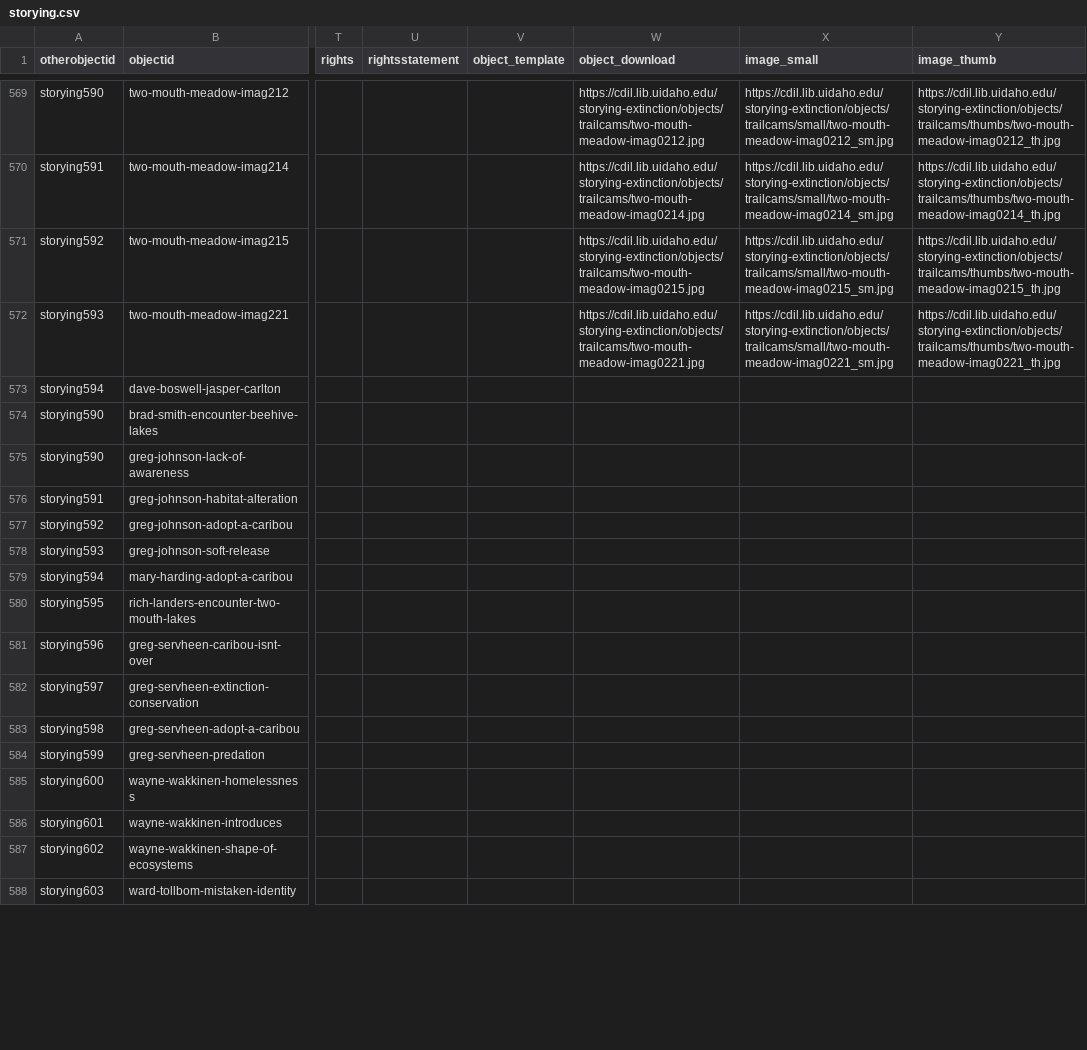
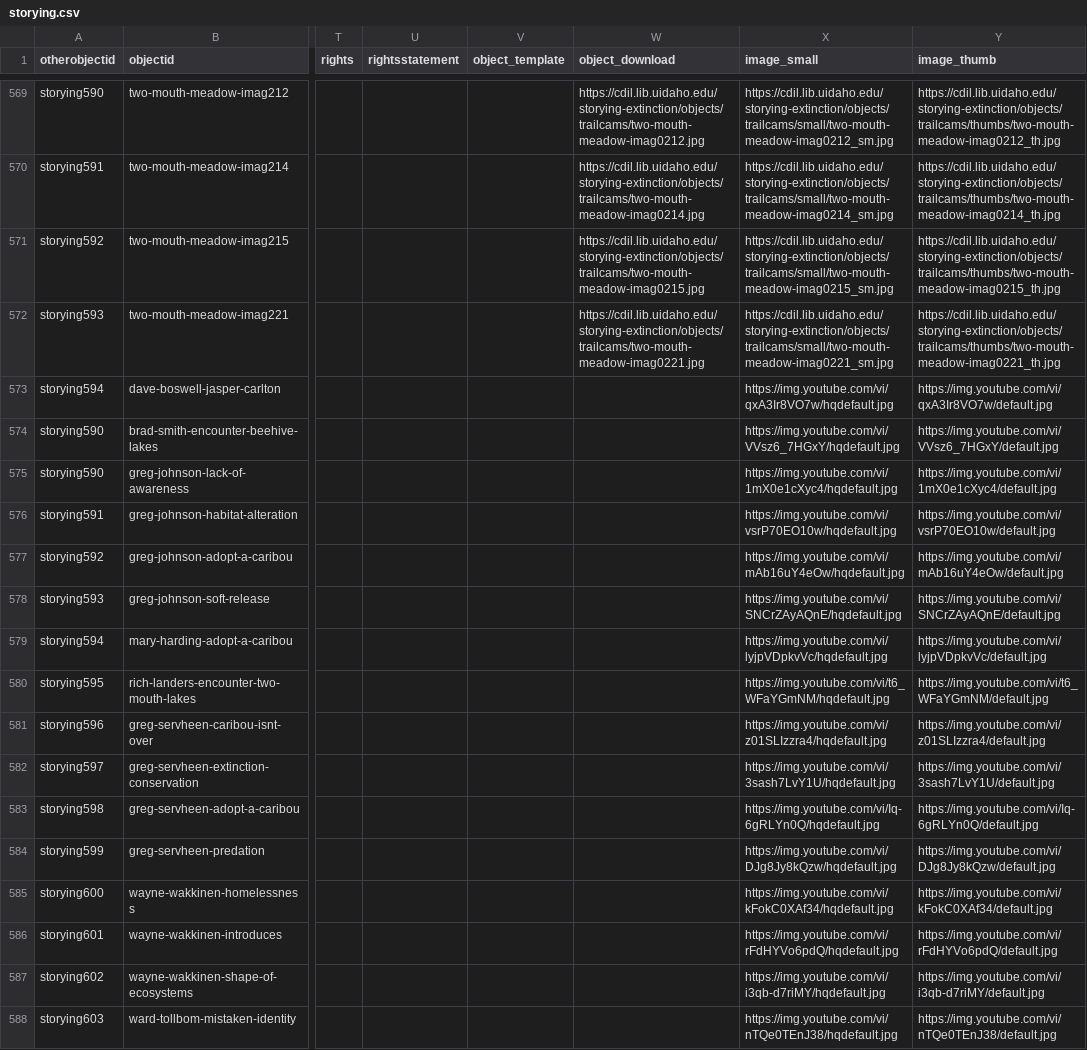
Before and after one commit to thecdil/storying_combined, a CSV file: _data/storying.csv, drawn as a sheet; only a part is shown, gaps mark what is left out; the diff covers the shown part only; the diff names each change by its address in the sheet, - before the commit and + after, or states it on an @@ line.

Commit message:
youtube thumbs and smalls

```diff
--- a/_data/storying.csv
+++ b/_data/storying.csv
-X573 (image_small): (empty)
+X573 (image_small): https://img.youtube.com/vi/qxA3Ir8VO7w/hqdefault.jpg
-Y573 (image_thumb): (empty)
+Y573 (image_thumb): https://img.youtube.com/vi/qxA3Ir8VO7w/default.jpg
-X574 (image_small): (empty)
+X574 (image_small): https://img.youtube.com/vi/VVsz6_7HGxY/hqdefault.jpg
-Y574 (image_thumb): (empty)
+Y574 (image_thumb): https://img.youtube.com/vi/VVsz6_7HGxY/default.jpg
-X575 (image_small): (empty)
+X575 (image_small): https://img.youtube.com/vi/1mX0e1cXyc4/hqdefault.jpg
-Y575 (image_thumb): (empty)
+Y575 (image_thumb): https://img.youtube.com/vi/1mX0e1cXyc4/default.jpg
-X576 (image_small): (empty)
+X576 (image_small): https://img.youtube.com/vi/vsrP70EO10w/hqdefault.jpg
-Y576 (image_thumb): (empty)
+Y576 (image_thumb): https://img.youtube.com/vi/vsrP70EO10w/default.jpg
-X577 (image_small): (empty)
+X577 (image_small): https://img.youtube.com/vi/mAb16uY4eOw/hqdefault.jpg
-Y577 (image_thumb): (empty)
+Y577 (image_thumb): https://img.youtube.com/vi/mAb16uY4eOw/default.jpg
-X578 (image_small): (empty)
+X578 (image_small): https://img.youtube.com/vi/SNCrZAyAQnE/hqdefault.jpg
-Y578 (image_thumb): (empty)
+Y578 (image_thumb): https://img.youtube.com/vi/SNCrZAyAQnE/default.jpg
-X579 (image_small): (empty)
+X579 (image_small): https://img.youtube.com/vi/lyjpVDpkvVc/hqdefault.jpg
-Y579 (image_thumb): (empty)
+Y579 (image_thumb): https://img.youtube.com/vi/lyjpVDpkvVc/default.jpg
-X580 (image_small): (empty)
+X580 (image_small): https://img.youtube.com/vi/t6_WFaYGmNM/hqdefault.jpg
-Y580 (image_thumb): (empty)
+Y580 (image_thumb): https://img.youtube.com/vi/t6_WFaYGmNM/default.jpg
-X581 (image_small): (empty)
+X581 (image_small): https://img.youtube.com/vi/z01SLIzzra4/hqdefault.jpg
-Y581 (image_thumb): (empty)
+Y581 (image_thumb): https://img.youtube.com/vi/z01SLIzzra4/default.jpg
-X582 (image_small): (empty)
+X582 (image_small): https://img.youtube.com/vi/3sash7LvY1U/hqdefault.jpg
-Y582 (image_thumb): (empty)
+Y582 (image_thumb): https://img.youtube.com/vi/3sash7LvY1U/default.jpg
-X583 (image_small): (empty)
+X583 (image_small): https://img.youtube.com/vi/Iq-6gRLYn0Q/hqdefault.jpg
-Y583 (image_thumb): (empty)
+Y583 (image_thumb): https://img.youtube.com/vi/Iq-6gRLYn0Q/default.jpg
-X584 (image_small): (empty)
+X584 (image_small): https://img.youtube.com/vi/DJg8Jy8kQzw/hqdefault.jpg
-Y584 (image_thumb): (empty)
+Y584 (image_thumb): https://img.youtube.com/vi/DJg8Jy8kQzw/default.jpg
-X585 (image_small): (empty)
+X585 (image_small): https://img.youtube.com/vi/kFokC0XAf34/hqdefault.jpg
-Y585 (image_thumb): (empty)
+Y585 (image_thumb): https://img.youtube.com/vi/kFokC0XAf34/default.jpg
-X586 (image_small): (empty)
+X586 (image_small): https://img.youtube.com/vi/rFdHYVo6pdQ/hqdefault.jpg
-Y586 (image_thumb): (empty)
+Y586 (image_thumb): https://img.youtube.com/vi/rFdHYVo6pdQ/default.jpg
-X587 (image_small): (empty)
+X587 (image_small): https://img.youtube.com/vi/i3qb-d7riMY/hqdefault.jpg
-Y587 (image_thumb): (empty)
+Y587 (image_thumb): https://img.youtube.com/vi/i3qb-d7riMY/default.jpg
-X588 (image_small): (empty)
+X588 (image_small): https://img.youtube.com/vi/nTQe0TEnJ38/hqdefault.jpg
-Y588 (image_thumb): (empty)
+Y588 (image_thumb): https://img.youtube.com/vi/nTQe0TEnJ38/default.jpg
```
Also changed, not shown: 40 edited cells elsewhere in this file, 5 other files.
